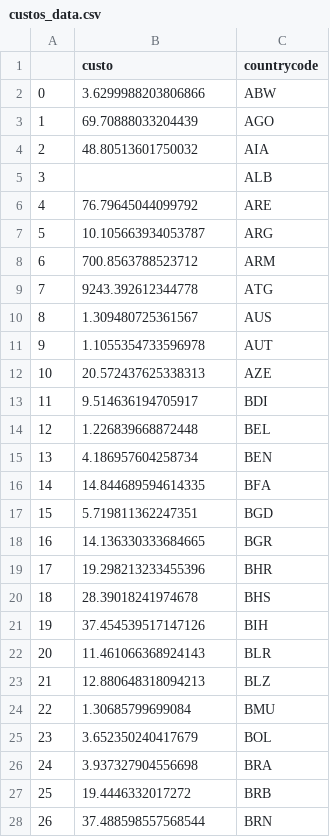
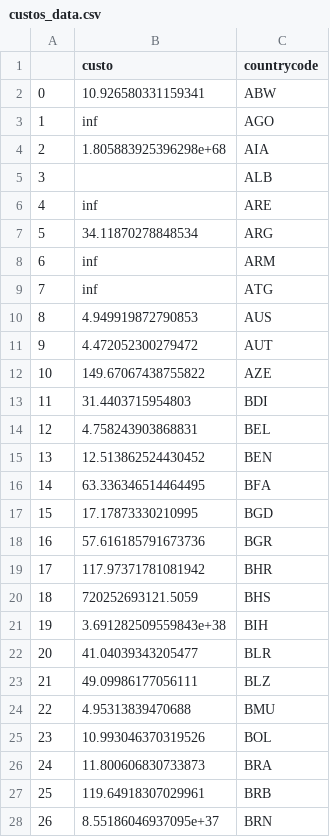
Before and after one commit to lucasestrela/Dissertacao, a CSV file: Dados/custos_data.csv, drawn as a sheet; only a part is shown; the diff covers the shown part only.

Commit message:
Add files via upload

```diff
--- a/Dados/custos_data.csv
+++ b/Dados/custos_data.csv
@@ -1,28 +1,28 @@
 ,custo,countrycode
-0,3.6299988203806866,ABW
-1,69.70888033204439,AGO
-2,48.80513601750032,AIA
+0,10.926580331159341,ABW
+1,inf,AGO
+2,1.805883925396298e+68,AIA
 3,,ALB
-4,76.79645044099792,ARE
-5,10.105663934053787,ARG
-6,700.8563788523712,ARM
-7,9243.392612344778,ATG
-8,1.309480725361567,AUS
-9,1.1055354733596978,AUT
-10,20.572437625338313,AZE
-11,9.514636194705917,BDI
-12,1.226839668872448,BEL
-13,4.186957604258734,BEN
-14,14.844689594614335,BFA
-15,5.719811362247351,BGD
-16,14.136330333684665,BGR
-17,19.298213233455396,BHR
-18,28.39018241974678,BHS
-19,37.454539517147126,BIH
-20,11.461066368924143,BLR
-21,12.880648318094213,BLZ
-22,1.30685799699084,BMU
-23,3.652350240417679,BOL
-24,3.937327904556698,BRA
-25,19.4446332017272,BRB
-26,37.488598557568544,BRN
+4,inf,ARE
+5,34.11870278848534,ARG
+6,inf,ARM
+7,inf,ATG
+8,4.949919872790853,AUS
+9,4.472052300279472,AUT
+10,149.67067438755822,AZE
+11,31.4403715954803,BDI
+12,4.758243903868831,BEL
+13,12.513862524430452,BEN
+14,63.336346514464495,BFA
+15,17.17873330210995,BGD
+16,57.616185791673736,BGR
+17,117.97371781081942,BHR
+18,720252693121.5059,BHS
+19,3.691282509559843e+38,BIH
+20,41.04039343205477,BLR
+21,49.09986177056111,BLZ
+22,4.95313839470688,BMU
+23,10.993046370319526,BOL
+24,11.800606830733873,BRA
+25,119.64918307029961,BRB
+26,8.55186046937095e+37,BRN
```
Also changed, not shown: 146 edited cells elsewhere in this file.
